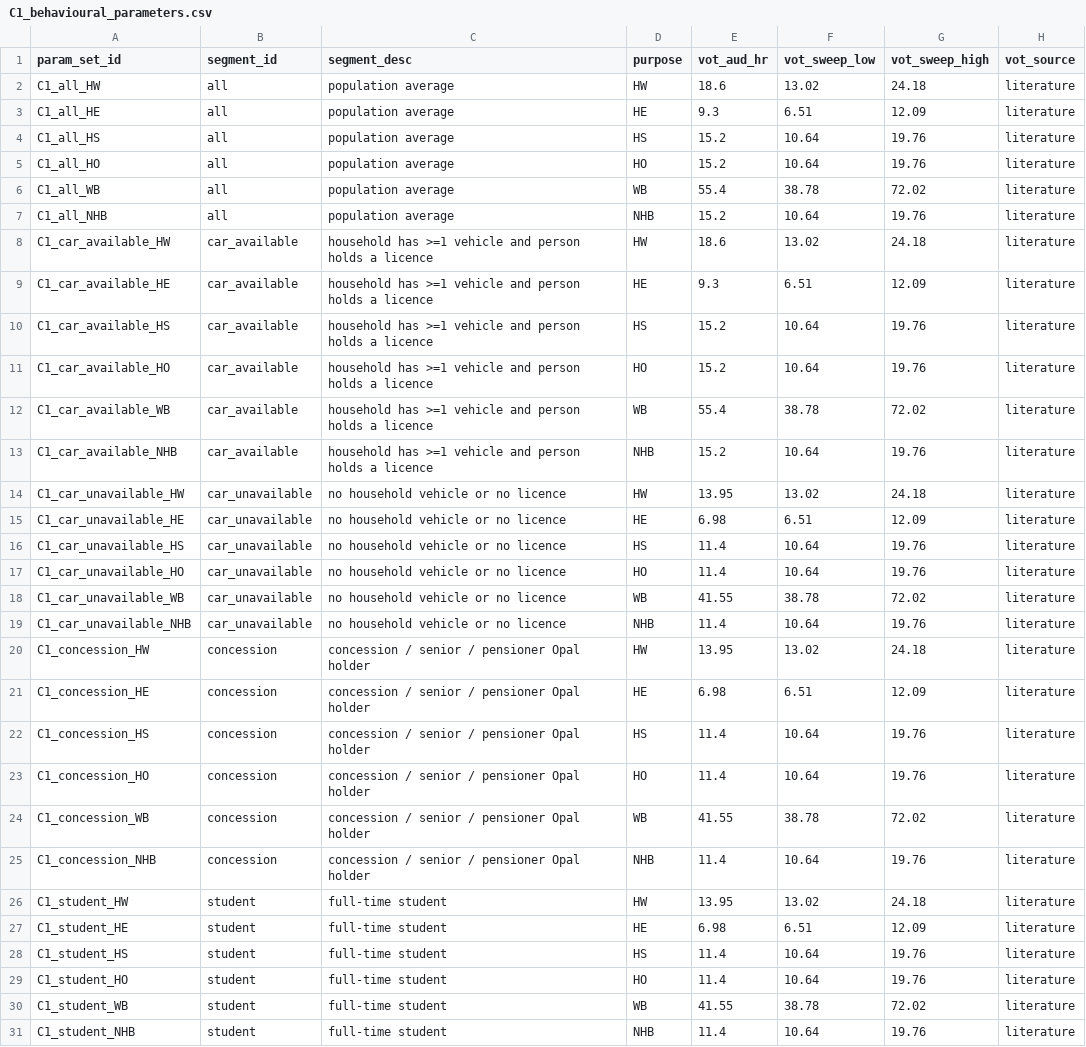
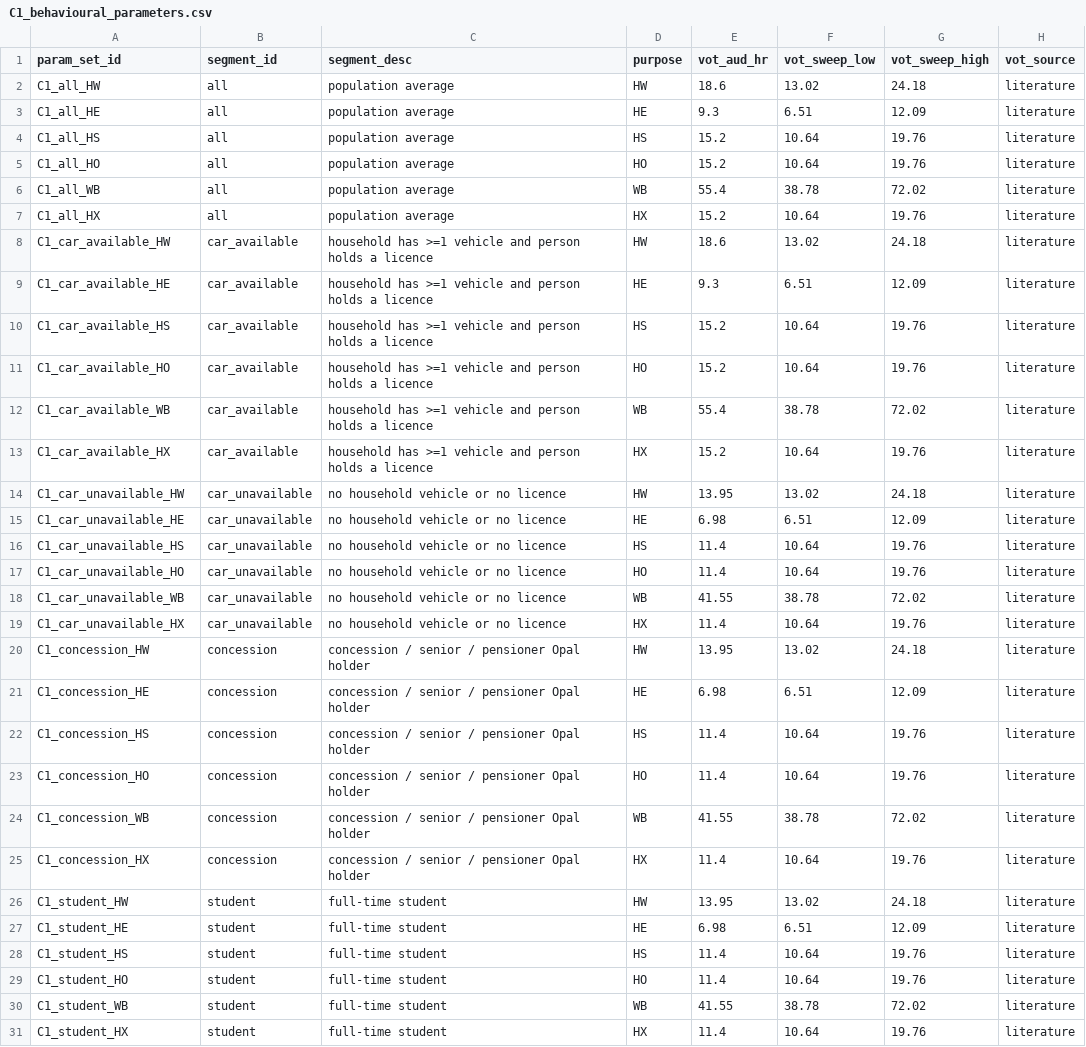
Before and after one commit to praneetdhoolia/city-digital-twin, a CSV file: cities/newcastle/params/C1_behavioural_parameters.csv, drawn as a sheet; only a part is shown; the diff names each change by its address in the sheet, - before the commit and + after, or states it on an @@ line.

```diff
--- a/cities/newcastle/params/C1_behavioural_parameters.csv
+++ b/cities/newcastle/params/C1_behavioural_parameters.csv
-A7 (param_set_id): C1_all_NHB
+A7 (param_set_id): C1_all_HX
-D7 (purpose): NHB
+D7 (purpose): HX
-A13 (param_set_id): C1_car_available_NHB
+A13 (param_set_id): C1_car_available_HX
-D13 (purpose): NHB
+D13 (purpose): HX
-A19 (param_set_id): C1_car_unavailable_NHB
+A19 (param_set_id): C1_car_unavailable_HX
-D19 (purpose): NHB
+D19 (purpose): HX
-A25 (param_set_id): C1_concession_NHB
+A25 (param_set_id): C1_concession_HX
-D25 (purpose): NHB
+D25 (purpose): HX
-A31 (param_set_id): C1_student_NHB
+A31 (param_set_id): C1_student_HX
-D31 (purpose): NHB
+D31 (purpose): HX
```
Also changed, not shown: 28 other files.
